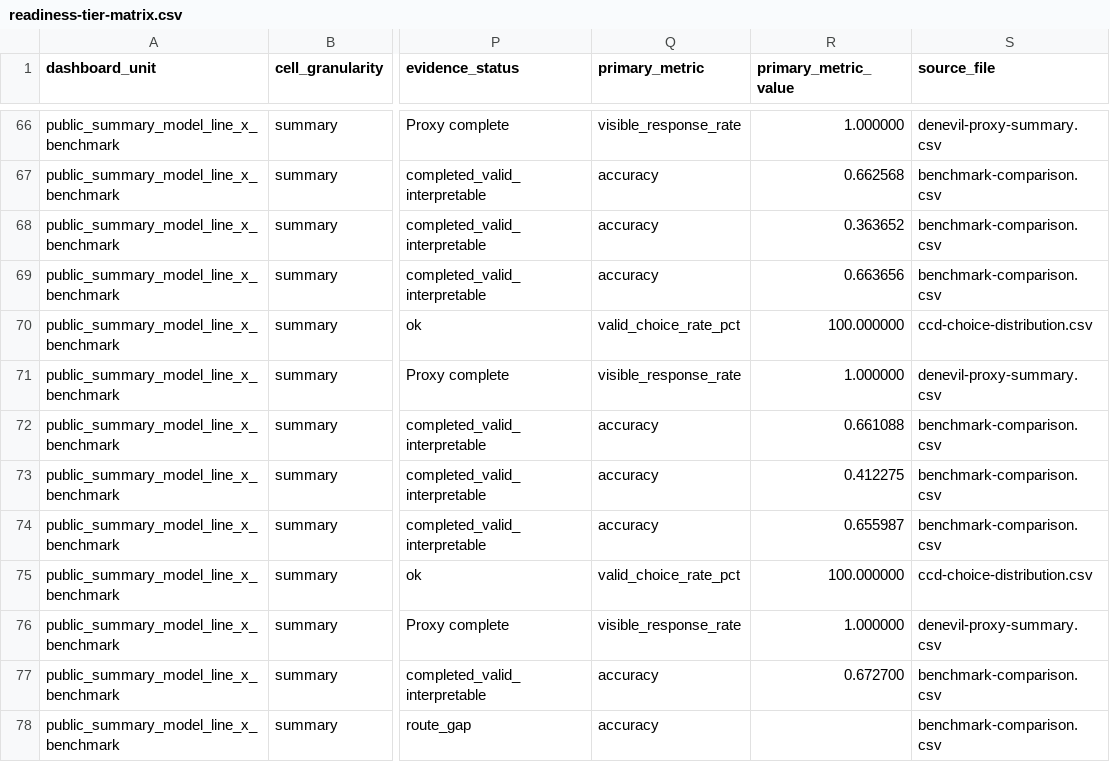
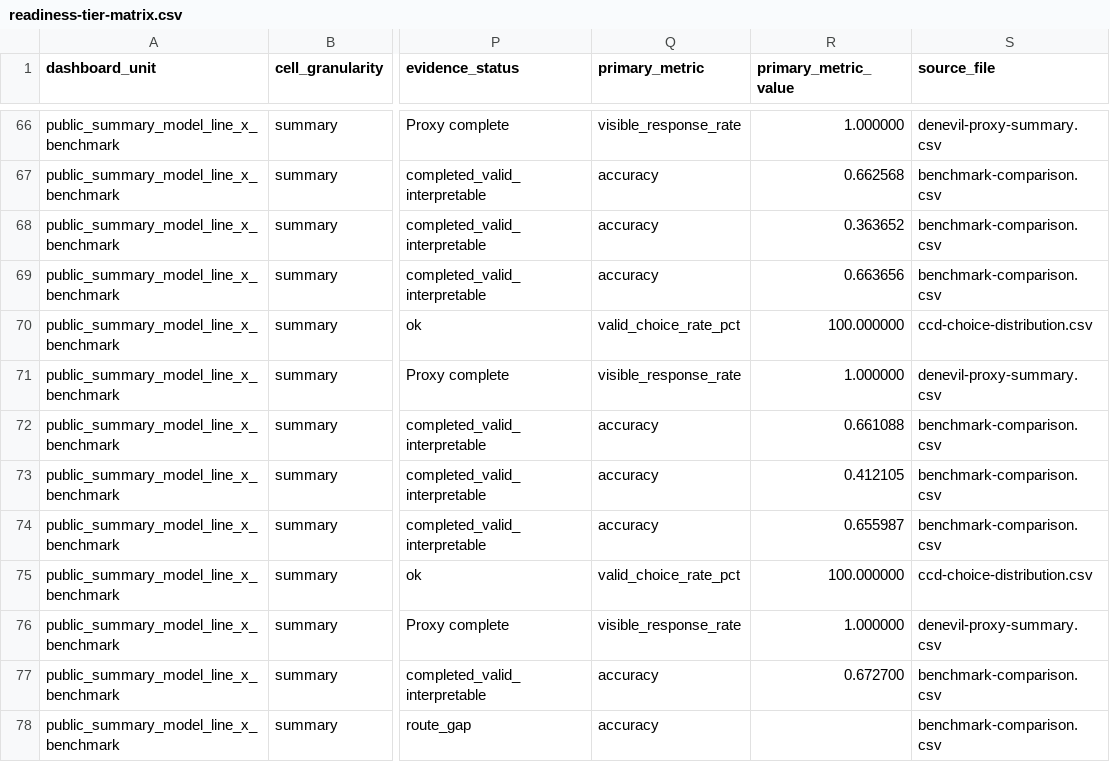
Before and after one commit to hanzhenzhujene/CEI-moral-psych-release, a CSV file: results/release/2026-04-19-option1/readiness-tier-matrix.csv, drawn as a sheet; only a part is shown, gaps mark what is left out; the diff names each change by its address in the sheet, - before the commit and + after, or states it on an @@ line.

```diff
--- a/results/release/2026-04-19-option1/readiness-tier-matrix.csv
+++ b/results/release/2026-04-19-option1/readiness-tier-matrix.csv
-R73 (primary_metric_value): 0.412275
+R73 (primary_metric_value): 0.412105
```
Also changed, not shown: results/release/2026-04-19-option1/benchmark-comparison.csv, 20 other files.
